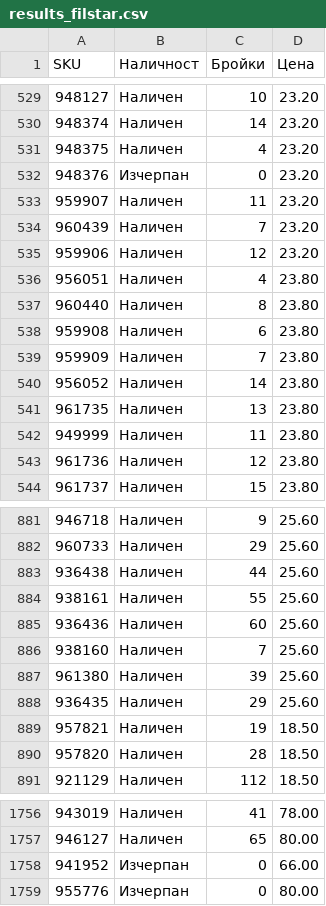
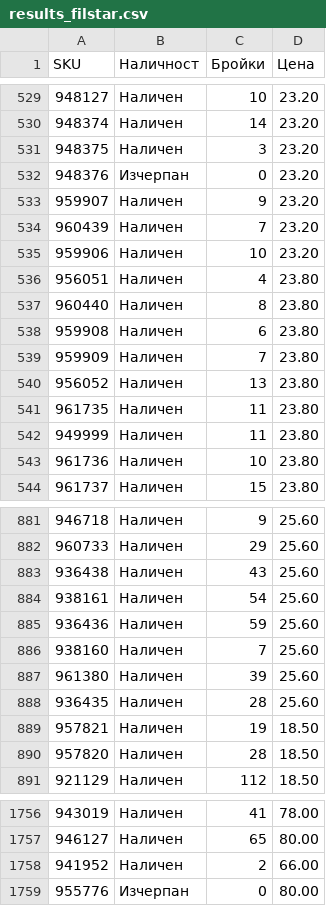
Before and after one commit to vladi1199/filstar, a CSV file: results_filstar.csv, drawn as a sheet; only a part is shown, gaps mark what is left out; the diff covers the shown part only.

```diff
--- a/results_filstar.csv
+++ b/results_filstar.csv
@@ -530,7 +530,7 @@ SKU,Наличност,Бройки,Цена
 948374,Наличен,14,23.20
-948375,Наличен,4,23.20
+948375,Наличен,3,23.20
 948376,Изчерпан,0,23.20
-959907,Наличен,11,23.20
+959907,Наличен,9,23.20
 960439,Наличен,7,23.20
-959906,Наличен,12,23.20
+959906,Наличен,10,23.20
 956051,Наличен,4,23.80
@@ -539,6 +539,6 @@ SKU,Наличност,Бройки,Цена
 959909,Наличен,7,23.80
-956052,Наличен,14,23.80
-961735,Наличен,13,23.80
+956052,Наличен,13,23.80
+961735,Наличен,11,23.80
 949999,Наличен,11,23.80
-961736,Наличен,12,23.80
+961736,Наличен,10,23.80
 961737,Наличен,15,23.80
@@ -882,8 +882,8 @@ SKU,Наличност,Бройки,Цена
 960733,Наличен,29,25.60
-936438,Наличен,44,25.60
-938161,Наличен,55,25.60
-936436,Наличен,60,25.60
+936438,Наличен,43,25.60
+938161,Наличен,54,25.60
+936436,Наличен,59,25.60
 938160,Наличен,7,25.60
 961380,Наличен,39,25.60
-936435,Наличен,29,25.60
+936435,Наличен,28,25.60
 957821,Наличен,19,18.50
@@ -1757,3 +1757,3 @@ SKU,Наличност,Бройки,Цена
 946127,Наличен,65,80.00
-941952,Изчерпан,0,66.00
+941952,Наличен,2,66.00
 955776,Изчерпан,0,80.00
```
Also changed, not shown: 32 edited cells elsewhere in this file, 2 other files.
